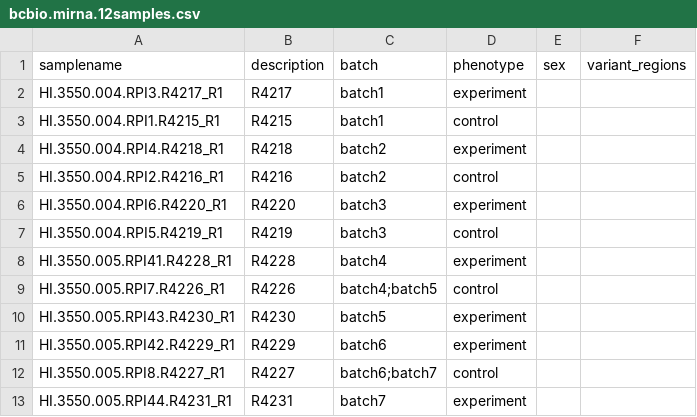
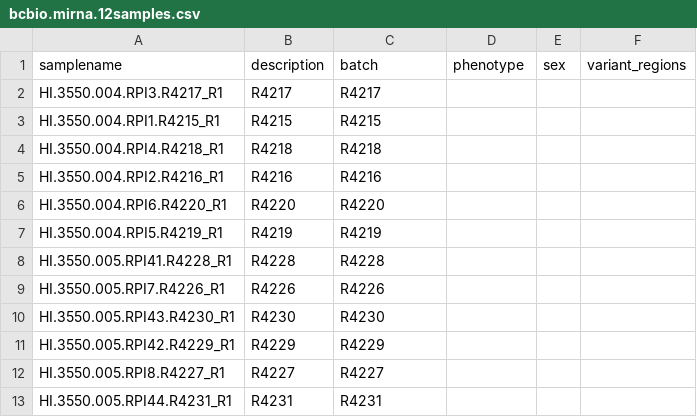
Before and after one commit to naumenko-sa/bioscripts, a CSV file: bcbio.mirna.12samples.csv, drawn as a sheet.

Commit message:
modified:   bcbio.mirna.12samples.csv 	new file:   bcbio.mirna.gff2gtf.py 	new file:   bcbio.mirna.prepare.athaliana.sh 	modified:   bcbio.mirna.prepare_config.sh 	modified:   go.bcbio.sh

```diff
--- a/bcbio.mirna.12samples.csv
+++ b/bcbio.mirna.12samples.csv
@@ -1,13 +1,13 @@
 samplename,description,batch,phenotype,sex,variant_regions
-HI.3550.004.RPI3.R4217_R1,R4217,batch1,experiment,,
-HI.3550.004.RPI1.R4215_R1,R4215,batch1,control,,
-HI.3550.004.RPI4.R4218_R1,R4218,batch2,experiment,,
-HI.3550.004.RPI2.R4216_R1,R4216,batch2,control,,
-HI.3550.004.RPI6.R4220_R1,R4220,batch3,experiment,,
-HI.3550.004.RPI5.R4219_R1,R4219,batch3,control,,
-HI.3550.005.RPI41.R4228_R1,R4228,batch4,experiment,,
-HI.3550.005.RPI7.R4226_R1,R4226,batch4;batch5,control,,
-HI.3550.005.RPI43.R4230_R1,R4230,batch5,experiment,,
-HI.3550.005.RPI42.R4229_R1,R4229,batch6,experiment,,
-HI.3550.005.RPI8.R4227_R1,R4227,batch6;batch7,control,,
-HI.3550.005.RPI44.R4231_R1,R4231,batch7,experiment,,
+HI.3550.004.RPI3.R4217_R1,R4217,R4217,,,
+HI.3550.004.RPI1.R4215_R1,R4215,R4215,,,
+HI.3550.004.RPI4.R4218_R1,R4218,R4218,,,
+HI.3550.004.RPI2.R4216_R1,R4216,R4216,,,
+HI.3550.004.RPI6.R4220_R1,R4220,R4220,,,
+HI.3550.004.RPI5.R4219_R1,R4219,R4219,,,
+HI.3550.005.RPI41.R4228_R1,R4228,R4228,,,
+HI.3550.005.RPI7.R4226_R1,R4226,R4226,,,
+HI.3550.005.RPI43.R4230_R1,R4230,R4230,,,
+HI.3550.005.RPI42.R4229_R1,R4229,R4229,,,
+HI.3550.005.RPI8.R4227_R1,R4227,R4227,,,
+HI.3550.005.RPI44.R4231_R1,R4231,R4231,,,
```
Also changed, not shown: 4 other files.
